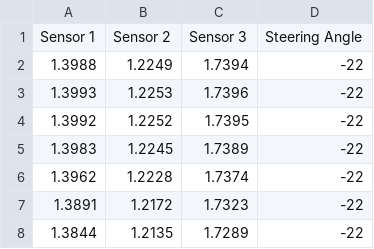
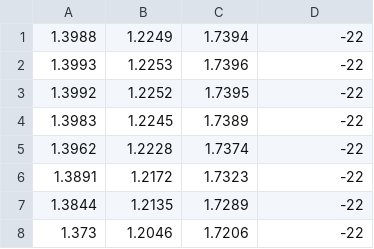
Before and after one commit to djgnatzy/MakeAIWork, a CSV file: simulations/car/control_client/sonar.csv, drawn as a sheet; only a part is shown; the shorter side is filled out with more unchanged rows; the diff names each change by its address in the sheet, - before the commit and + after, or states it on an @@ line.

Commit message:
Autonomous Car Simulation v1

```diff
--- a/simulations/car/control_client/sonar.csv
+++ b/simulations/car/control_client/sonar.csv
-row 1: Sensor 1 | Sensor 2 | Sensor 3 | Steering Angle
```
Also changed, not shown: 11 other files.
